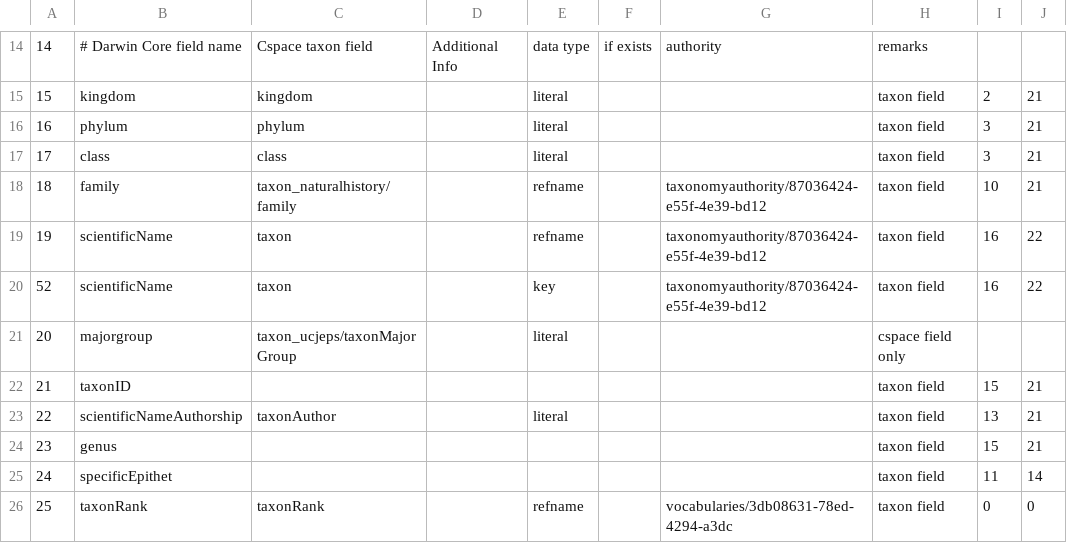
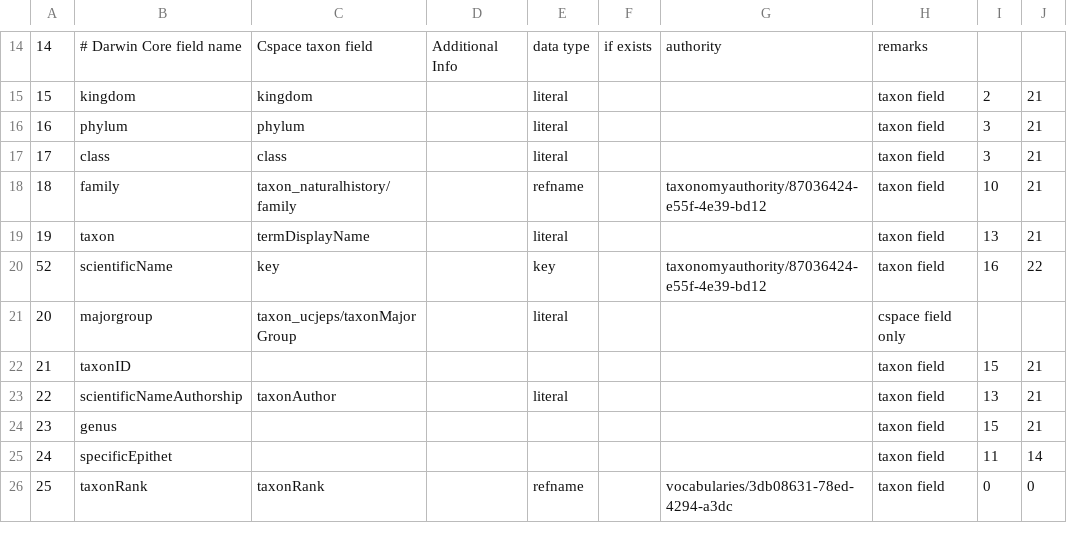
Before and after one commit to cspace-deployment/cspace-webapps-ucb, a CSV file: ucjeps/config/csvimport.taxon.definitions.csv, drawn as a sheet; only a part is shown, gaps mark what is left out.

Commit message:
CSW-466: update taxon records properly (add fields if they don't exist)

```diff
--- a/ucjeps/config/csvimport.taxon.definitions.csv
+++ b/ucjeps/config/csvimport.taxon.definitions.csv
@@ -18,4 +18,4 @@
 18	family	taxon_naturalhistory/family		refname		taxonomyauthority/87036424-e55f-4e39-bd12	taxon field	10	21
-19	scientificName	taxon		refname		taxonomyauthority/87036424-e55f-4e39-bd12	taxon field	16	22
-52	scientificName	taxon		key		taxonomyauthority/87036424-e55f-4e39-bd12	taxon field	16	22
+19	taxon	termDisplayName		literal			taxon field	13	21
+52	scientificName	key		key		taxonomyauthority/87036424-e55f-4e39-bd12	taxon field	16	22
 20	majorgroup	taxon_ucjeps/taxonMajorGroup		literal			cspace field only		
```
Also changed, not shown: 1 other file.
